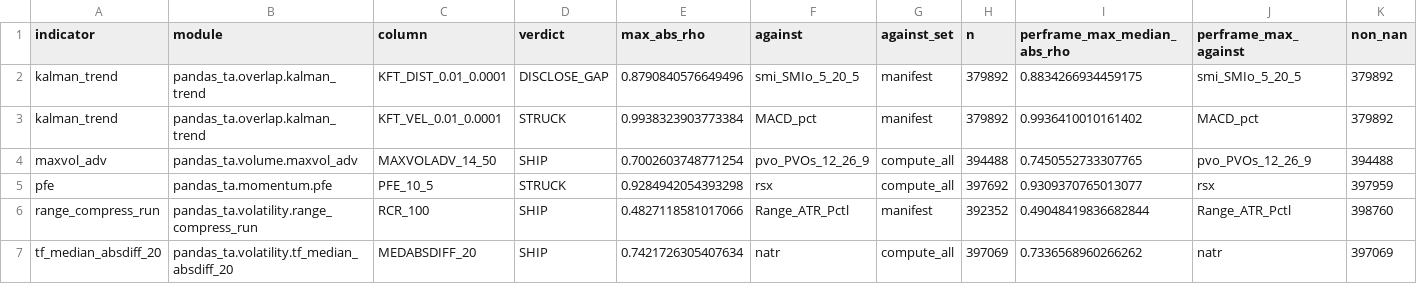
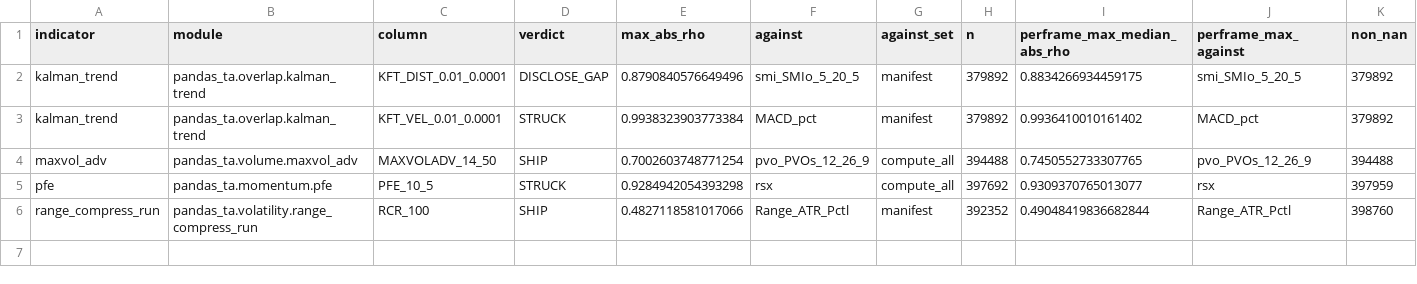
Before and after one commit to TolgaUyanik/PandasTa, a CSV file: docs/gate_e_ledger.csv, drawn as a sheet; only a part is shown; rows hold the shown columns only; the diff names each change by its address in the sheet, - before the commit and + after, or states it on an @@ line.

```diff
--- a/docs/gate_e_ledger.csv
+++ b/docs/gate_e_ledger.csv
-row 7: tf_median_absdiff_20 | pandas_ta.volatility.tf_median_absdiff_20 | MEDABSDIFF_20 | SHIP | 0.7421726305407634 | natr | compute_all | 397069 | 0.7336568960266262 | natr | 397069
```
Also changed, not shown: 7 other files.
